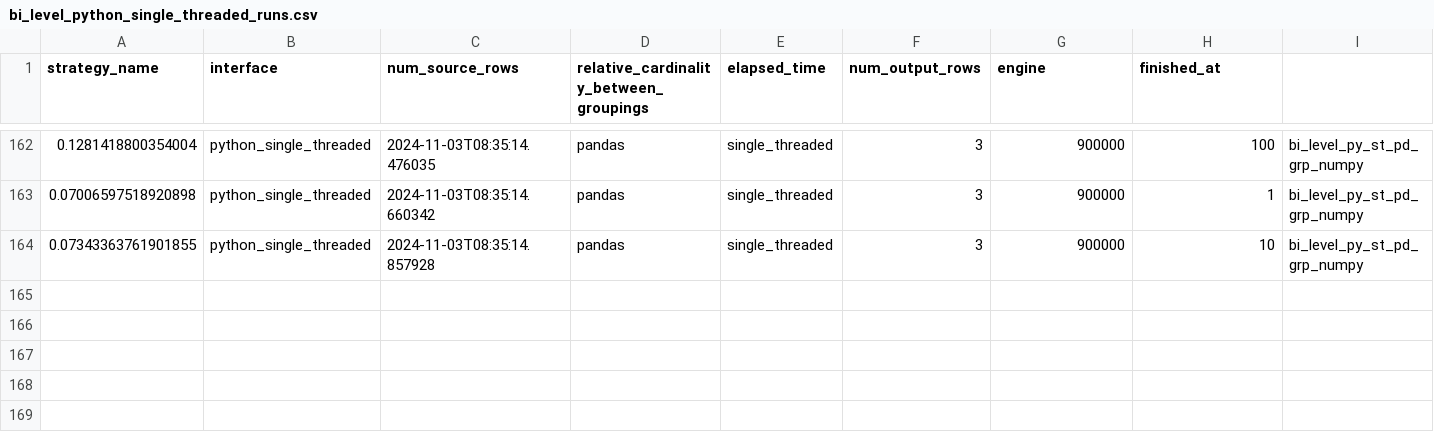
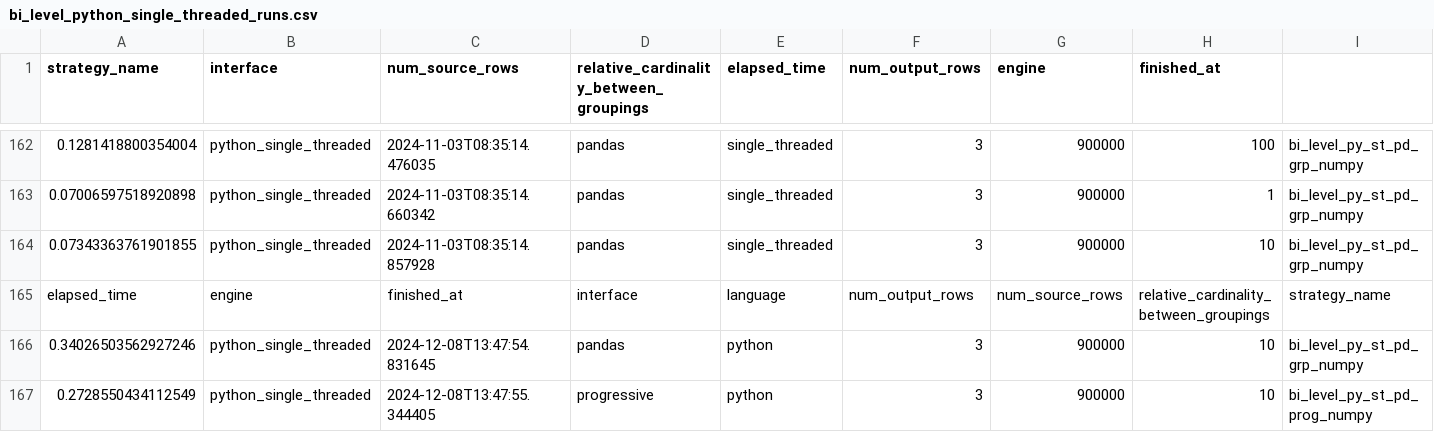
Before and after one commit to StevenDavisTechNotes/SparkAggregationMethods, a CSV file: PythonSingleThreaded/results/bi_level_python_single_threaded_runs.csv, drawn as a sheet; only a part is shown, gaps mark what is left out; the diff names each change by its address in the sheet, - before the commit and + after, or states it on an @@ line.

```diff
--- a/PythonSingleThreaded/results/bi_level_python_single_threaded_runs.csv
+++ b/PythonSingleThreaded/results/bi_level_python_single_threaded_runs.csv
+row 165: elapsed_time | engine | finished_at | interface | language | num_output_rows | num_source_rows | relative_cardinality_between_groupings | strategy_name
+row 166: 0.34026503562927246 | python_single_threaded | 2024-12-08T13:47:54.831645 | pandas | python | 3 | 900000 | 10 | bi_level_py_st_pd_grp_numpy
+row 167: 0.2728550434112549 | python_single_threaded | 2024-12-08T13:47:55.344405 | progressive | python | 3 | 900000 | 10 | bi_level_py_st_pd_prog_numpy
```
Also changed, not shown: PySpark/results/bi_level_pyspark_runs.csv, PythonSingleThreaded/results/section_python_single_threaded_runs.csv, 12 other files.
